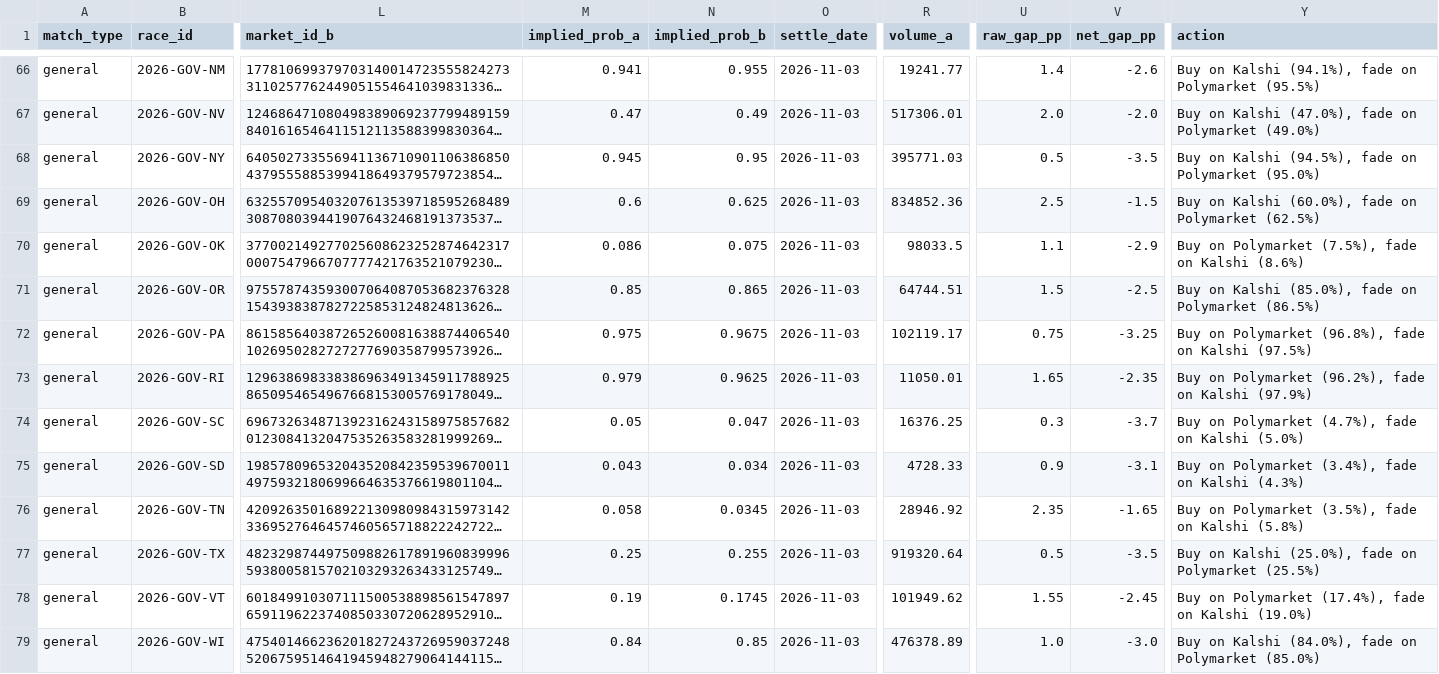
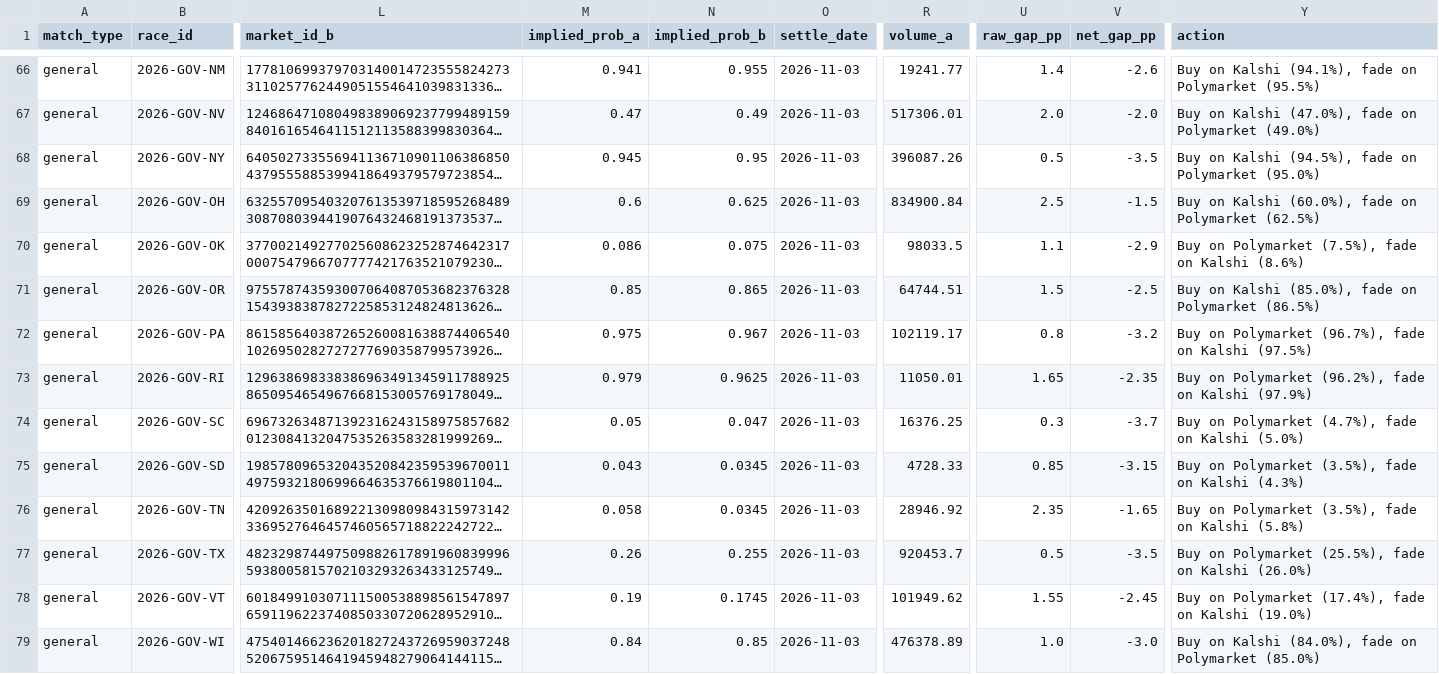
Before and after one commit to pjmerica/pred-arbitrage, a CSV file: data/processed/election_pairs.csv, drawn as a sheet; only a part is shown, gaps mark what is left out; long unchanged cells end in …; the diff covers the shown part only; the diff names each change by its address in the sheet, - before the commit and + after, or states it on an @@ line.

```diff
--- a/data/processed/election_pairs.csv
+++ b/data/processed/election_pairs.csv
-R68 (volume_a): 395771.03
+R68 (volume_a): 396087.26
-R69 (volume_a): 834852.36
+R69 (volume_a): 834900.84
-N72 (implied_prob_b): 0.9675
+N72 (implied_prob_b): 0.967
-U72 (raw_gap_pp): 0.75
+U72 (raw_gap_pp): 0.8
-V72 (net_gap_pp): -3.25
+V72 (net_gap_pp): -3.2
-Y72 (action): …on Polymarket (96.8%), fade on…
+Y72 (action): …on Polymarket (96.7%), fade on…
-N75 (implied_prob_b): 0.034
+N75 (implied_prob_b): 0.0345
-U75 (raw_gap_pp): 0.9
+U75 (raw_gap_pp): 0.85
-V75 (net_gap_pp): -3.1
+V75 (net_gap_pp): -3.15
-Y75 (action): …on Polymarket (3.4%), fade on…
+Y75 (action): …on Polymarket (3.5%), fade on…
-M77 (implied_prob_a): 0.25
+M77 (implied_prob_a): 0.26
-R77 (volume_a): 919320.64
+R77 (volume_a): 920453.7
-Y77 (action): Buy on Kalshi (25.0%), fade on Polymarket (25.5%)
+Y77 (action): Buy on Polymarket (25.5%), fade on Kalshi (26.0%)
```
Also changed, not shown: 123 edited cells elsewhere in this file, data/raw/orderbook_depth.csv, data/raw/predictit_markets.csv, 3 other files.
